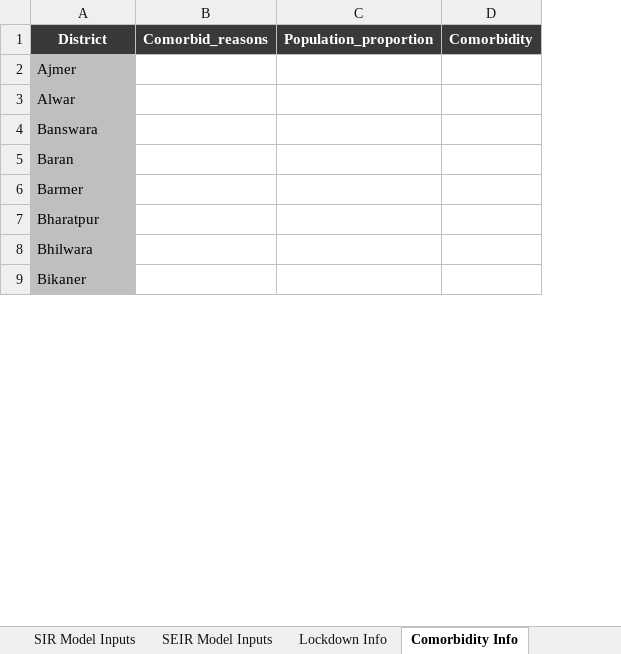
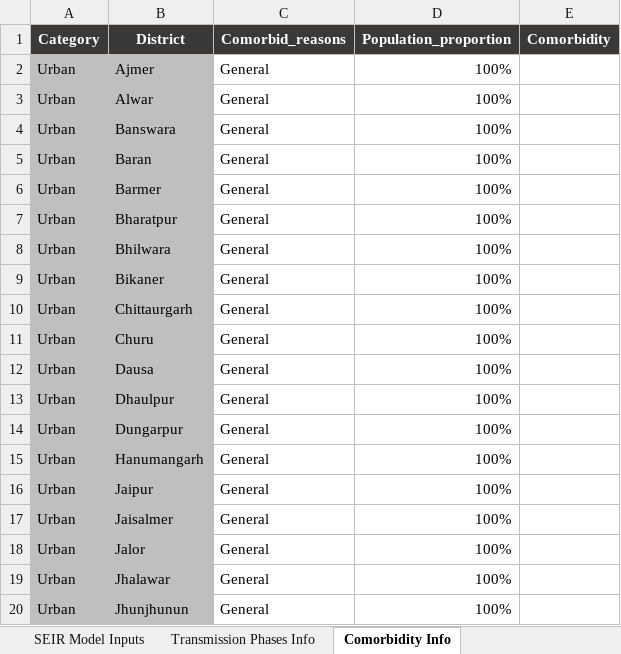
Before and after one commit to pinkman160/EYIP_v2, an Excel workbook: Covid-19 Resource Planning Rajasthan Data Input Template v1.0.xlsx, sheet Comorbidity Info, drawn as a sheet; only a part is shown; values as stored, in another font and other column widths than the file's, no borders; addresses are those after the commit; the diff covers the shown part only; the diff names each change by its address in the sheet, - before the commit and + after, or states it on an @@ line.

```diff
--- a/Covid-19 Resource Planning Rajasthan Data Input Template v1.0.xlsx (sheet Comorbidity Info)
+++ b/Covid-19 Resource Planning Rajasthan Data Input Template v1.0.xlsx (sheet Comorbidity Info)
-sheet tab: Lockdown Info
+sheet tab: Transmission Phases Info
+column A (Category), rows 2-9: all Urban
-C2:C9 (Comorbid_reasons): (empty)
+C2:C9 (Comorbid_reasons): General
-D2:D9 (Population_proportion): (empty)
+D2:D9 (Population_proportion): 100%
+row 10: Urban | Chittaurgarh | General | 100%
+row 11: Urban | Churu | General | 100%
+row 12: Urban | Dausa | General | 100%
+row 13: Urban | Dhaulpur | General | 100%
+row 14: Urban | Dungarpur | General | 100%
+row 15: Urban | Hanumangarh | General | 100%
+row 16: Urban | Jaipur | General | 100%
+row 17: Urban | Jaisalmer | General | 100%
+row 18: Urban | Jalor | General | 100%
+row 19: Urban | Jhalawar | General | 100%
+row 20: Urban | Jhunjhunun | General | 100%
```
Also changed, not shown: 23 added rows, 1 removed row and 48 edited cells elsewhere in this sheet, sheet SEIR Model Inputs, sheet SIR Model Inputs, sheet Transmission Phases Info, sheet Usage Guide, charts or pictures, 1 other file.
